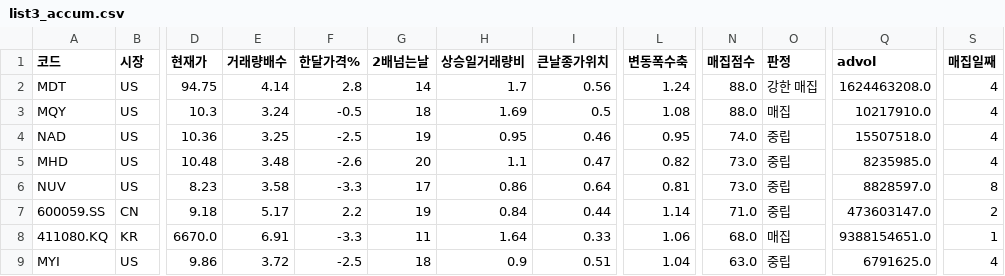
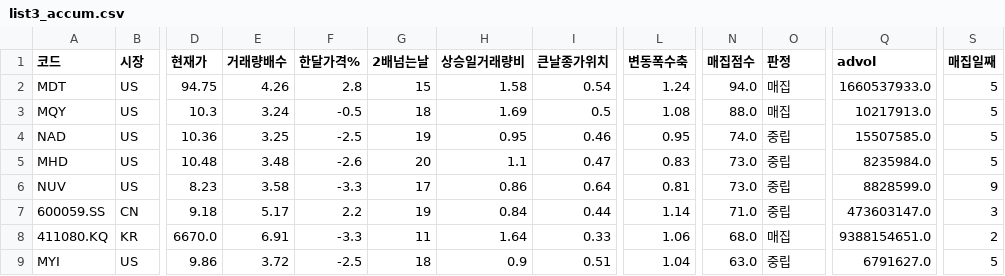
Before and after one commit to chkchp0702-spec/Cup, a CSV file: results/list3_accum.csv, drawn as a sheet; only a part is shown, gaps mark what is left out; the diff names each change by its address in the sheet, - before the commit and + after, or states it on an @@ line.

```diff
--- a/results/list3_accum.csv
+++ b/results/list3_accum.csv
-E2 (거래량배수): 4.14
+E2 (거래량배수): 4.26
-G2 (2배넘는날): 14
+G2 (2배넘는날): 15
-H2 (상승일거래량비): 1.7
+H2 (상승일거래량비): 1.58
-I2 (큰날종가위치): 0.56
+I2 (큰날종가위치): 0.54
-N2 (매집점수): 88.0
+N2 (매집점수): 94.0
-O2 (판정): 강한 매집
+O2 (판정): 매집
-Q2 (advol): 1624463208.0
+Q2 (advol): 1660537933.0
-S2:S5 (매집일째): 4
+S2:S5 (매집일째): 5
-Q3 (advol): 10217910.0
+Q3 (advol): 10217913.0
-Q4 (advol): 15507518.0
+Q4 (advol): 15507585.0
-L5 (변동폭수축): 0.82
+L5 (변동폭수축): 0.83
-Q5 (advol): 8235985.0
+Q5 (advol): 8235984.0
-Q6 (advol): 8828597.0
+Q6 (advol): 8828599.0
-S6 (매집일째): 8
+S6 (매집일째): 9
-S7 (매집일째): 2
+S7 (매집일째): 3
-S8 (매집일째): 1
+S8 (매집일째): 2
-Q9 (advol): 6791625.0
+Q9 (advol): 6791627.0
-S9 (매집일째): 4
+S9 (매집일째): 5
```
Also changed, not shown: results/list0_ath_breakout.csv, results/list1_cup.csv, 11 other files.
